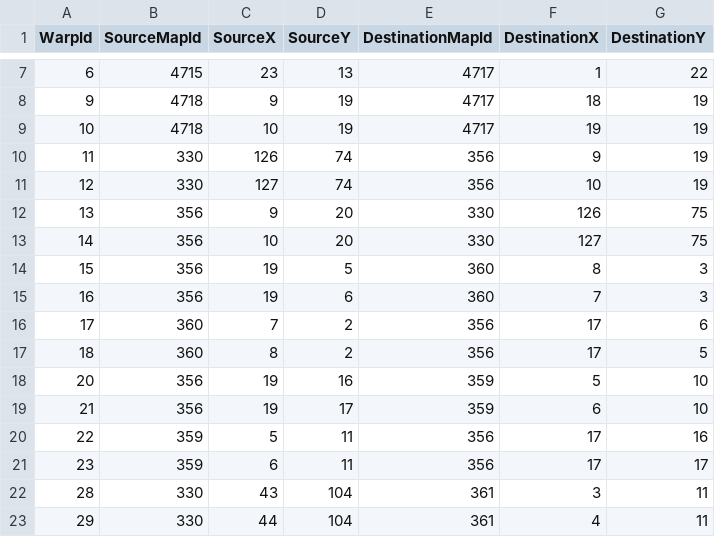
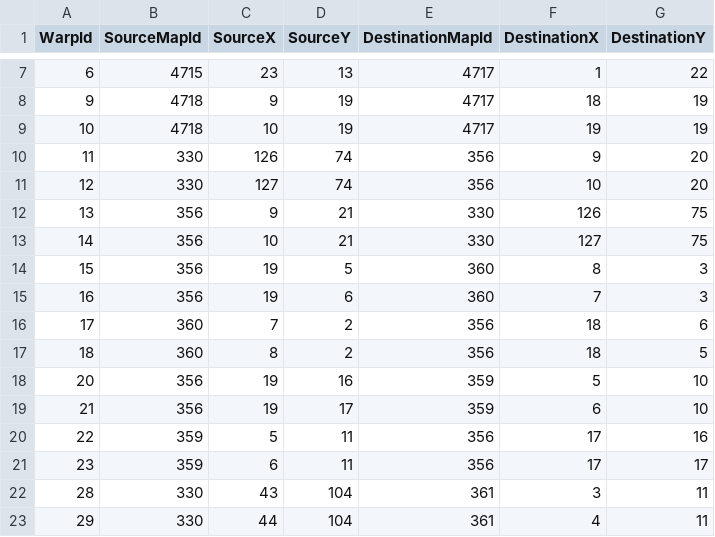
Before and after one commit to Essorcal/Project1998, a CSV file: game-data/Warps.csv, drawn as a sheet; only a part is shown, gaps mark what is left out.

```diff
--- a/game-data/Warps.csv
+++ b/game-data/Warps.csv
@@ -9,10 +9,10 @@ WarpId,SourceMapId,SourceX,SourceY,DestinationMapId,DestinationX,DestinationY
 10,4718,10,19,4717,19,19
-11,330,126,74,356,9,19
-12,330,127,74,356,10,19
-13,356,9,20,330,126,75
-14,356,10,20,330,127,75
+11,330,126,74,356,9,20
+12,330,127,74,356,10,20
+13,356,9,21,330,126,75
+14,356,10,21,330,127,75
 15,356,19,5,360,8,3
 16,356,19,6,360,7,3
-17,360,7,2,356,17,6
-18,360,8,2,356,17,5
+17,360,7,2,356,18,6
+18,360,8,2,356,18,5
 20,356,19,16,359,5,10
```
Also changed, not shown: game-data/spell_effects.csv.
